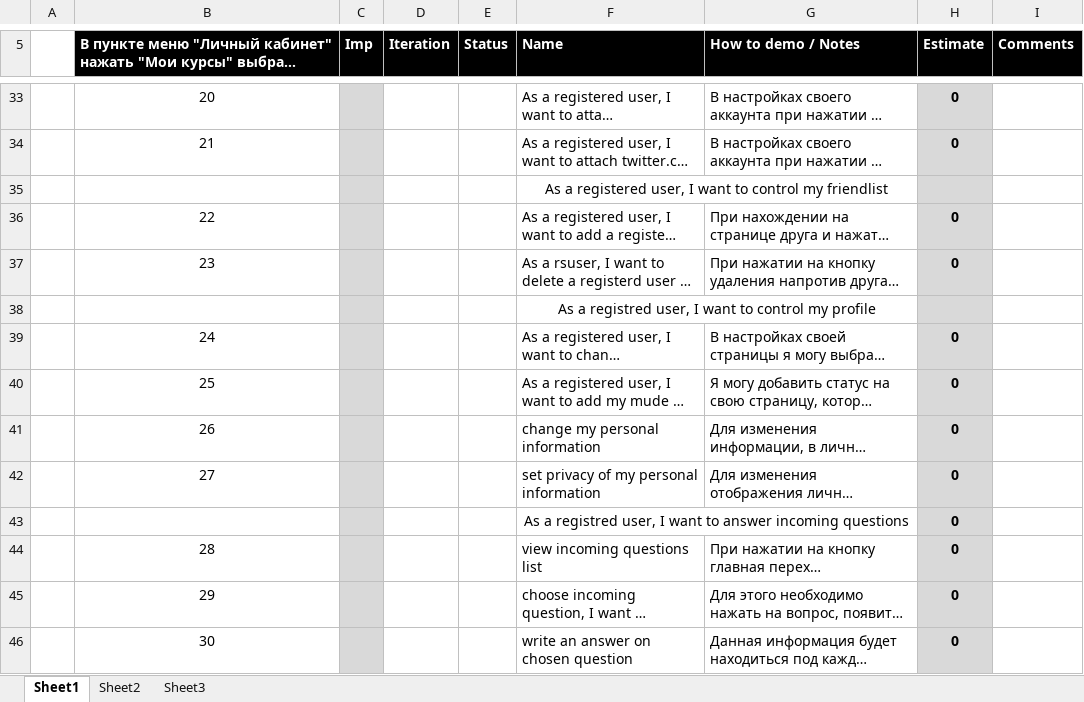
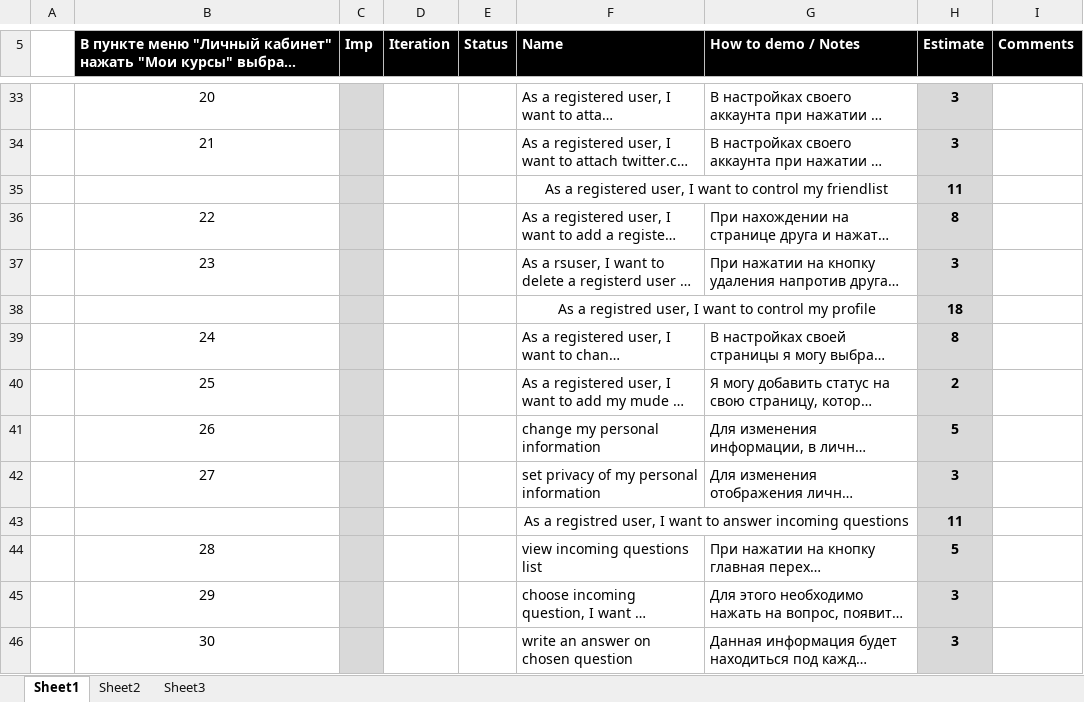
Before and after one commit to TeamKokhanov/Ask_service, an Excel workbook: Doc/backlog-template.xlsx, sheet Sheet1, drawn as a sheet; only a part is shown, gaps mark what is left out; long unchanged cells end in …; values as stored, in another font and other column widths than the file's, no borders; charts and pictures not drawn; the diff covers the shown part only; the diff names each change by its address in the sheet, - before the commit and + after, or states it on an @@ line.

```diff
--- a/Doc/backlog-template.xlsx (sheet Sheet1)
+++ b/Doc/backlog-template.xlsx (sheet Sheet1)
-H33:H34 (Estimate): 0
+H33:H34 (Estimate): 3
-H35 (Estimate): (empty)
+H35 (Estimate): 11
-H36 (Estimate): 0
+H36 (Estimate): 8
-H37 (Estimate): 0
+H37 (Estimate): 3
-H38 (Estimate): (empty)
+H38 (Estimate): 18
-H39 (Estimate): 0
+H39 (Estimate): 8
-H40 (Estimate): 0
+H40 (Estimate): 2
-H41 (Estimate): 0
+H41 (Estimate): 5
-H42 (Estimate): 0
+H42 (Estimate): 3
-H43 (Estimate): 0
+H43 (Estimate): 11
-H44 (Estimate): 0
+H44 (Estimate): 5
-H45:H46 (Estimate): 0
+H45:H46 (Estimate): 3
```
Also changed, not shown: 56 edited cells elsewhere in this sheet.
